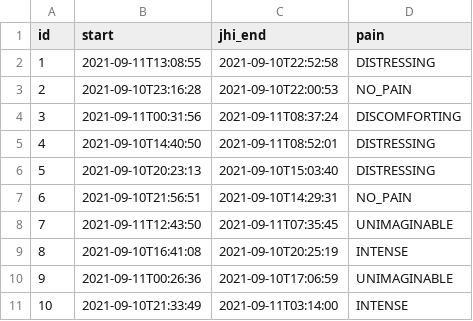
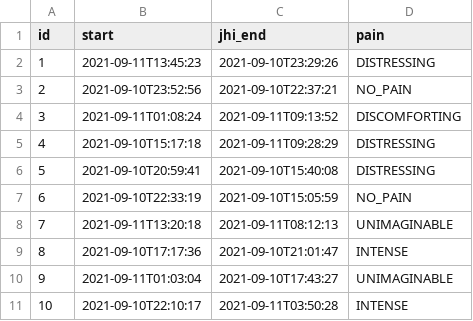
Before and after one commit to renanfranca/mamazinha-baby, a CSV file: src/main/resources/config/liquibase/fake-data/breast_feed.csv, drawn as a sheet.

```diff
--- a/src/main/resources/config/liquibase/fake-data/breast_feed.csv
+++ b/src/main/resources/config/liquibase/fake-data/breast_feed.csv
@@ -1,11 +1,11 @@
 id;start;jhi_end;pain
-1;2021-09-11T13:08:55;2021-09-10T22:52:58;DISTRESSING
-2;2021-09-10T23:16:28;2021-09-10T22:00:53;NO_PAIN
-3;2021-09-11T00:31:56;2021-09-11T08:37:24;DISCOMFORTING
-4;2021-09-10T14:40:50;2021-09-11T08:52:01;DISTRESSING
-5;2021-09-10T20:23:13;2021-09-10T15:03:40;DISTRESSING
-6;2021-09-10T21:56:51;2021-09-10T14:29:31;NO_PAIN
-7;2021-09-11T12:43:50;2021-09-11T07:35:45;UNIMAGINABLE
-8;2021-09-10T16:41:08;2021-09-10T20:25:19;INTENSE
-9;2021-09-11T00:26:36;2021-09-10T17:06:59;UNIMAGINABLE
-10;2021-09-10T21:33:49;2021-09-11T03:14:00;INTENSE
+1;2021-09-11T13:45:23;2021-09-10T23:29:26;DISTRESSING
+2;2021-09-10T23:52:56;2021-09-10T22:37:21;NO_PAIN
+3;2021-09-11T01:08:24;2021-09-11T09:13:52;DISCOMFORTING
+4;2021-09-10T15:17:18;2021-09-11T09:28:29;DISTRESSING
+5;2021-09-10T20:59:41;2021-09-10T15:40:08;DISTRESSING
+6;2021-09-10T22:33:19;2021-09-10T15:05:59;NO_PAIN
+7;2021-09-11T13:20:18;2021-09-11T08:12:13;UNIMAGINABLE
+8;2021-09-10T17:17:36;2021-09-10T21:01:47;INTENSE
+9;2021-09-11T01:03:04;2021-09-10T17:43:27;UNIMAGINABLE
+10;2021-09-10T22:10:17;2021-09-11T03:50:28;INTENSE
```
Also changed, not shown: src/main/resources/config/liquibase/fake-data/baby_profile.csv, src/main/resources/config/liquibase/fake-data/height.csv, 29 other files.
